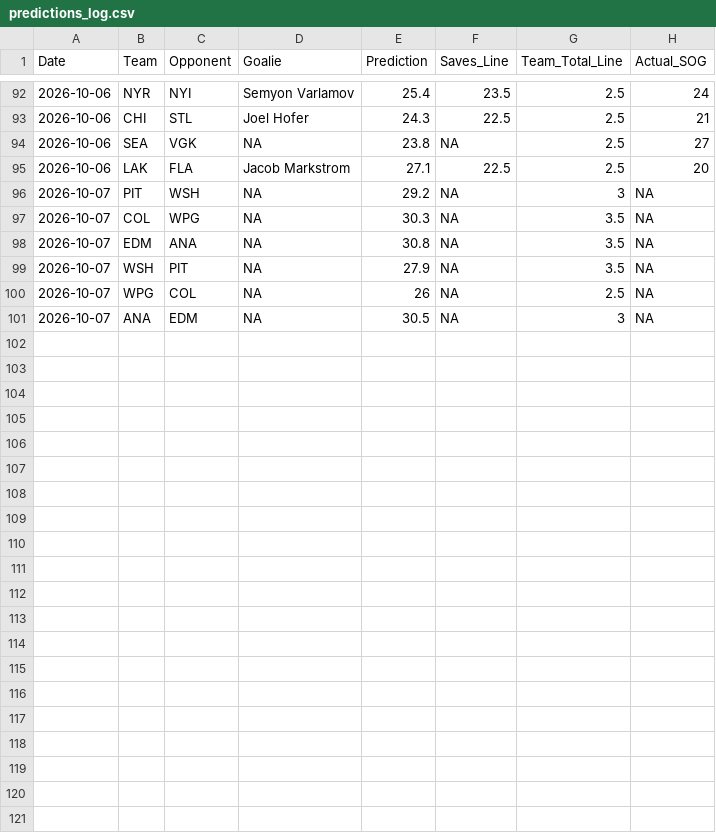
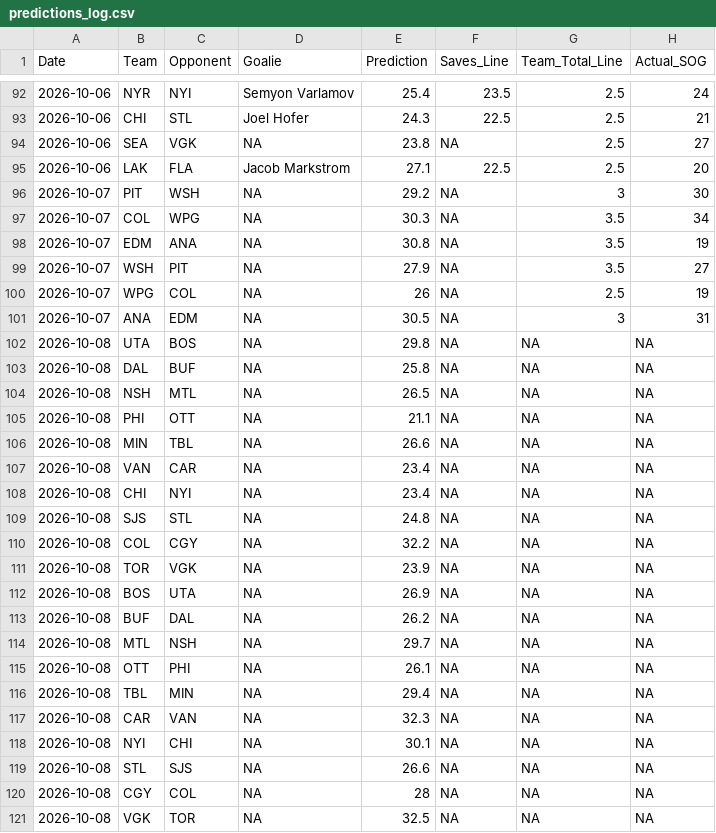
Before and after one commit to rysohn/nhl-sog-model, a CSV file: predictions_log.csv, drawn as a sheet; only a part is shown, gaps mark what is left out.

```diff
--- a/predictions_log.csv
+++ b/predictions_log.csv
@@ -95,7 +95,27 @@ Date,Team,Opponent,Goalie,Prediction,Saves_Line,Team_Total_Line,Actual_SOG
 2026-10-06,LAK,FLA,Jacob Markstrom,27.1,22.5,2.5,20
-2026-10-07,PIT,WSH,NA,29.2,NA,3,NA
-2026-10-07,COL,WPG,NA,30.3,NA,3.5,NA
-2026-10-07,EDM,ANA,NA,30.8,NA,3.5,NA
-2026-10-07,WSH,PIT,NA,27.9,NA,3.5,NA
-2026-10-07,WPG,COL,NA,26,NA,2.5,NA
-2026-10-07,ANA,EDM,NA,30.5,NA,3,NA
+2026-10-07,PIT,WSH,NA,29.2,NA,3,30
+2026-10-07,COL,WPG,NA,30.3,NA,3.5,34
+2026-10-07,EDM,ANA,NA,30.8,NA,3.5,19
+2026-10-07,WSH,PIT,NA,27.9,NA,3.5,27
+2026-10-07,WPG,COL,NA,26,NA,2.5,19
+2026-10-07,ANA,EDM,NA,30.5,NA,3,31
+2026-10-08,UTA,BOS,NA,29.8,NA,NA,NA
+2026-10-08,DAL,BUF,NA,25.8,NA,NA,NA
+2026-10-08,NSH,MTL,NA,26.5,NA,NA,NA
+2026-10-08,PHI,OTT,NA,21.1,NA,NA,NA
+2026-10-08,MIN,TBL,NA,26.6,NA,NA,NA
+2026-10-08,VAN,CAR,NA,23.4,NA,NA,NA
+2026-10-08,CHI,NYI,NA,23.4,NA,NA,NA
+2026-10-08,SJS,STL,NA,24.8,NA,NA,NA
+2026-10-08,COL,CGY,NA,32.2,NA,NA,NA
+2026-10-08,TOR,VGK,NA,23.9,NA,NA,NA
+2026-10-08,BOS,UTA,NA,26.9,NA,NA,NA
+2026-10-08,BUF,DAL,NA,26.2,NA,NA,NA
+2026-10-08,MTL,NSH,NA,29.7,NA,NA,NA
+2026-10-08,OTT,PHI,NA,26.1,NA,NA,NA
+2026-10-08,TBL,MIN,NA,29.4,NA,NA,NA
+2026-10-08,CAR,VAN,NA,32.3,NA,NA,NA
+2026-10-08,NYI,CHI,NA,30.1,NA,NA,NA
+2026-10-08,STL,SJS,NA,26.6,NA,NA,NA
+2026-10-08,CGY,COL,NA,28,NA,NA,NA
+2026-10-08,VGK,TOR,NA,32.5,NA,NA,NA
```
Also changed, not shown: 2 other files.
